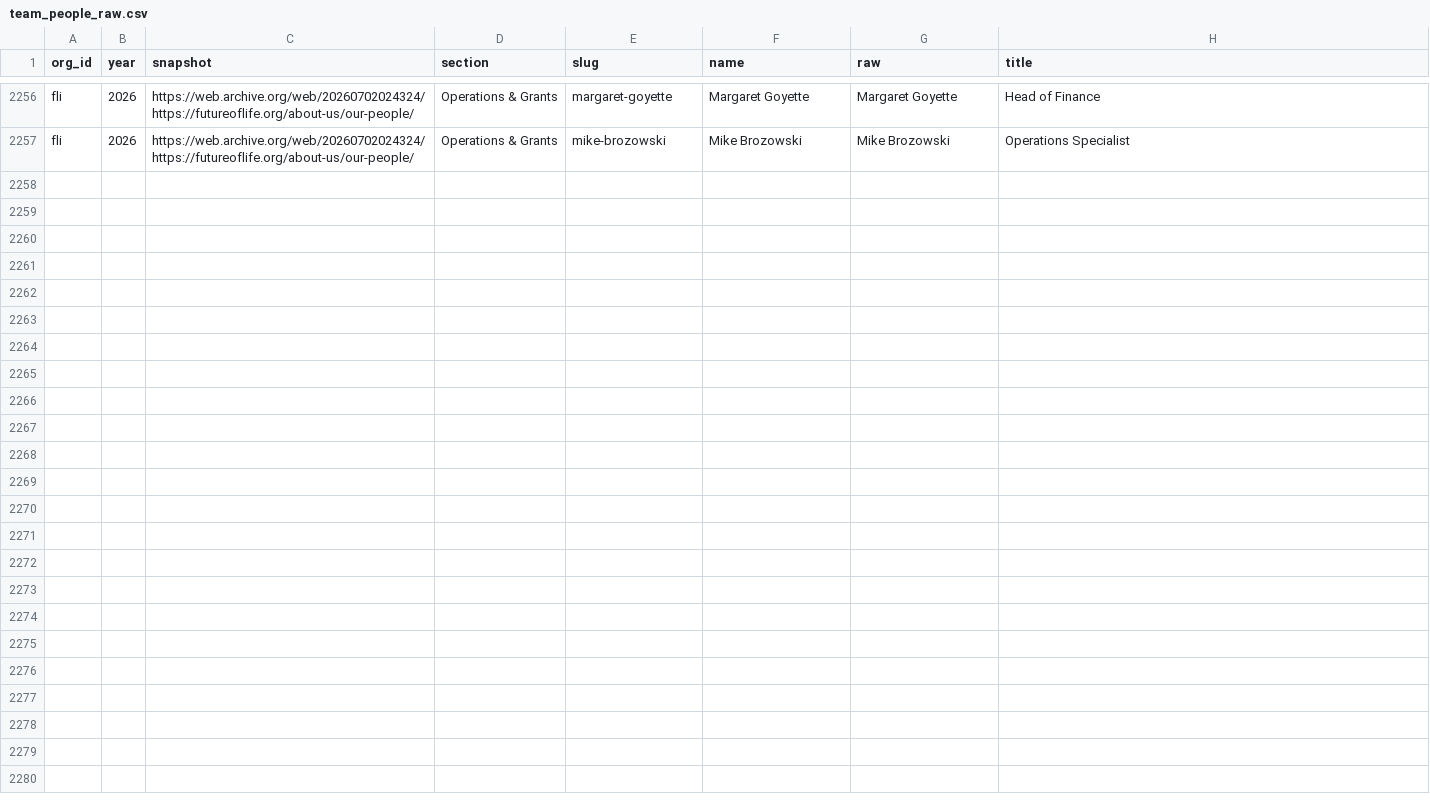
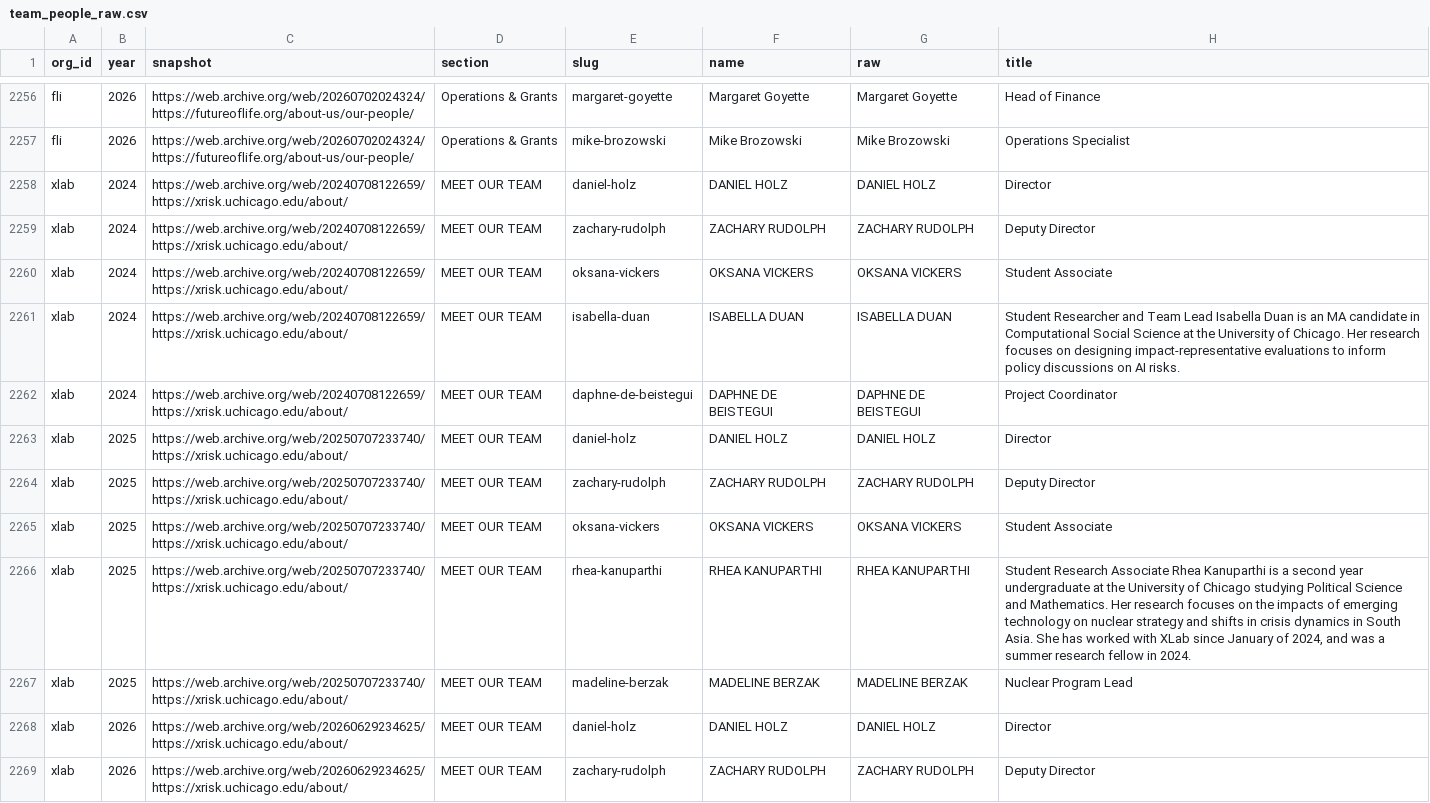
Before and after one commit to florianjehn/GCR-field-overview, a CSV file: data/processed/team_people_raw.csv, drawn as a sheet; only a part is shown, gaps mark what is left out; the diff covers the shown part only; the diff names each change by its address in the sheet, - before the commit and + after, or states it on an @@ line.

```diff
--- a/data/processed/team_people_raw.csv
+++ b/data/processed/team_people_raw.csv
+row 2258: xlab | 2024 | https://web.archive.org/web/20240708122659/https://xrisk.uchicago.edu/about/ | MEET OUR TEAM | daniel-holz | DANIEL HOLZ | DANIEL HOLZ | Director
+row 2259: xlab | 2024 | https://web.archive.org/web/20240708122659/https://xrisk.uchicago.edu/about/ | MEET OUR TEAM | zachary-rudolph | ZACHARY RUDOLPH | ZACHARY RUDOLPH | Deputy Director
+row 2260: xlab | 2024 | https://web.archive.org/web/20240708122659/https://xrisk.uchicago.edu/about/ | MEET OUR TEAM | oksana-vickers | OKSANA VICKERS | OKSANA VICKERS | Student Associate
+row 2261: xlab | 2024 | https://web.archive.org/web/20240708122659/https://xrisk.uchicago.edu/about/ | MEET OUR TEAM | isabella-duan | ISABELLA DUAN | ISABELLA DUAN | Student Researcher and Team Lead Isabella Duan is an MA candidate in Computational Social Science at the University of Chicago. Her research focuses on designing impact-representative evaluations to inform policy discussions on AI risks.
+row 2262: xlab | 2024 | https://web.archive.org/web/20240708122659/https://xrisk.uchicago.edu/about/ | MEET OUR TEAM | daphne-de-beistegui | DAPHNE DE BEISTEGUI | DAPHNE DE BEISTEGUI | Project Coordinator
+row 2263: xlab | 2025 | https://web.archive.org/web/20250707233740/https://xrisk.uchicago.edu/about/ | MEET OUR TEAM | daniel-holz | DANIEL HOLZ | DANIEL HOLZ | Director
+row 2264: xlab | 2025 | https://web.archive.org/web/20250707233740/https://xrisk.uchicago.edu/about/ | MEET OUR TEAM | zachary-rudolph | ZACHARY RUDOLPH | ZACHARY RUDOLPH | Deputy Director
+row 2265: xlab | 2025 | https://web.archive.org/web/20250707233740/https://xrisk.uchicago.edu/about/ | MEET OUR TEAM | oksana-vickers | OKSANA VICKERS | OKSANA VICKERS | Student Associate
+row 2266: xlab | 2025 | https://web.archive.org/web/20250707233740/https://xrisk.uchicago.edu/about/ | MEET OUR TEAM | rhea-kanuparthi | RHEA KANUPARTHI | RHEA KANUPARTHI | Student Research Associate Rhea Kanuparthi is a second year undergraduate at the University of Chicago studying Political Science and Mathematics. Her research focuses on the impacts of emerging technology on nuclear strategy and shifts in crisis dynamics in South Asia. She has worked with XLab since January of 2024, and was a summer research fellow in 2024.
+row 2267: xlab | 2025 | https://web.archive.org/web/20250707233740/https://xrisk.uchicago.edu/about/ | MEET OUR TEAM | madeline-berzak | MADELINE BERZAK | MADELINE BERZAK | Nuclear Program Lead
+row 2268: xlab | 2026 | https://web.archive.org/web/20260629234625/https://xrisk.uchicago.edu/about/ | MEET OUR TEAM | daniel-holz | DANIEL HOLZ | DANIEL HOLZ | Director
+row 2269: xlab | 2026 | https://web.archive.org/web/20260629234625/https://xrisk.uchicago.edu/about/ | MEET OUR TEAM | zachary-rudolph | ZACHARY RUDOLPH | ZACHARY RUDOLPH | Deputy Director
```
Also changed, not shown: 12 added rows elsewhere in this file, data/manual/coefficient_manual_codes.csv, data/manual/team_pages.csv, 11 other files.
